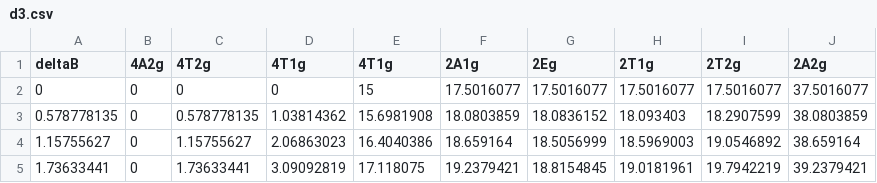
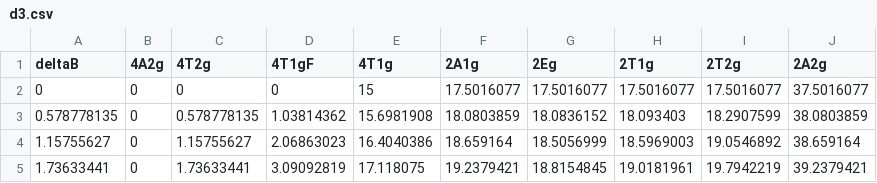
Before and after one commit to msimbao/tanabeSugano, a CSV file: diagrams/csv/d3.csv, drawn as a sheet; only a part is shown.

Commit message:
Update d3.csv

```diff
--- a/diagrams/csv/d3.csv
+++ b/diagrams/csv/d3.csv
@@ -1,2 +1,2 @@
-deltaB,4A2g,4T2g,4T1g,4T1g,2A1g,2Eg,2T1g,2T2g,2A2g
+deltaB,4A2g,4T2g,4T1gF,4T1g,2A1g,2Eg,2T1g,2T2g,2A2g
 0,0,0,0,15,17.5016077,17.5016077,17.5016077,17.5016077,37.5016077
```
